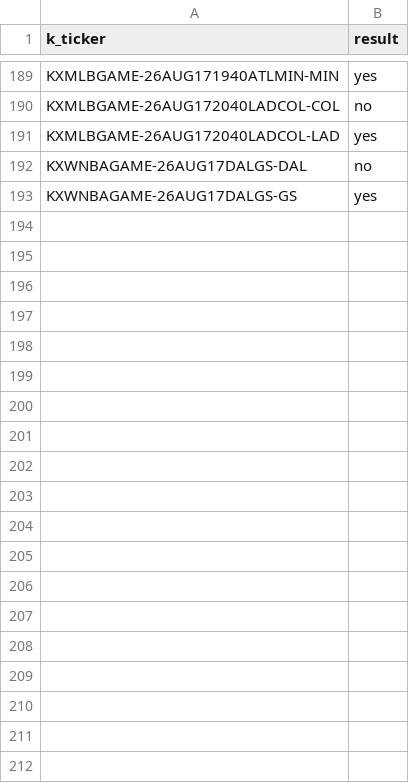
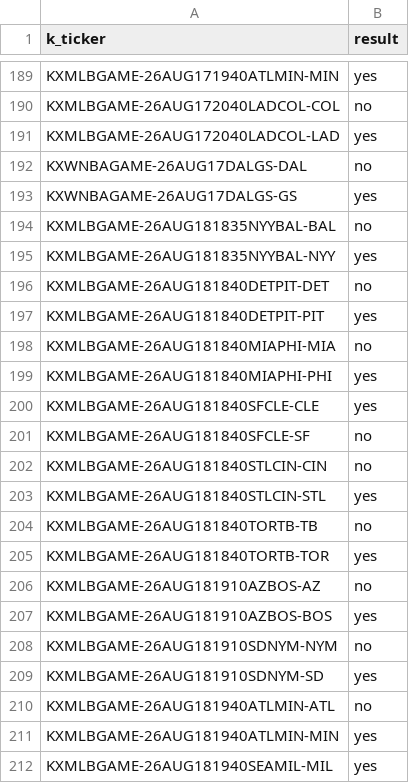
Before and after one commit to gopalaakkrishna/sports-model, a CSV file: data/live_pairs_results.csv, drawn as a sheet; only a part is shown, gaps mark what is left out; the diff covers the shown part only; the diff names each change by its address in the sheet, - before the commit and + after, or states it on an @@ line.

```diff
--- a/data/live_pairs_results.csv
+++ b/data/live_pairs_results.csv
+row 194: KXMLBGAME-26AUG181835NYYBAL-BAL | no
+row 195: KXMLBGAME-26AUG181835NYYBAL-NYY | yes
+row 196: KXMLBGAME-26AUG181840DETPIT-DET | no
+row 197: KXMLBGAME-26AUG181840DETPIT-PIT | yes
+row 198: KXMLBGAME-26AUG181840MIAPHI-MIA | no
+row 199: KXMLBGAME-26AUG181840MIAPHI-PHI | yes
+row 200: KXMLBGAME-26AUG181840SFCLE-CLE | yes
+row 201: KXMLBGAME-26AUG181840SFCLE-SF | no
+row 202: KXMLBGAME-26AUG181840STLCIN-CIN | no
+row 203: KXMLBGAME-26AUG181840STLCIN-STL | yes
+row 204: KXMLBGAME-26AUG181840TORTB-TB | no
+row 205: KXMLBGAME-26AUG181840TORTB-TOR | yes
+row 206: KXMLBGAME-26AUG181910AZBOS-AZ | no
+row 207: KXMLBGAME-26AUG181910AZBOS-BOS | yes
+row 208: KXMLBGAME-26AUG181910SDNYM-NYM | no
+row 209: KXMLBGAME-26AUG181910SDNYM-SD | yes
+row 210: KXMLBGAME-26AUG181940ATLMIN-ATL | no
+row 211: KXMLBGAME-26AUG181940ATLMIN-MIN | yes
+row 212: KXMLBGAME-26AUG181940SEAMIL-MIL | yes
```
Also changed, not shown: 15 added rows elsewhere in this file, 2 other files.
